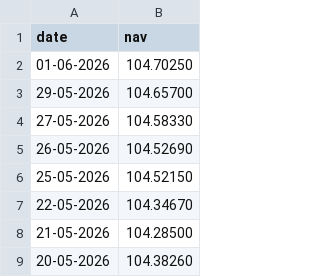
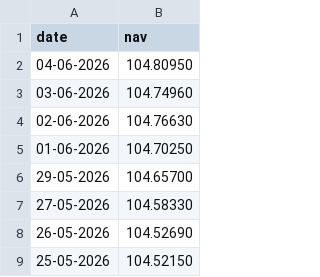
Before and after one commit to Nitesh-One/mutual_fund_analysis, a CSV file: data/raw/sbi_bluechip_nav.csv, drawn as a sheet; only a part is shown; the shorter side is filled out with more unchanged rows.

```diff
--- a/data/raw/sbi_bluechip_nav.csv
+++ b/data/raw/sbi_bluechip_nav.csv
@@ -1,2 +1,5 @@
 date,nav
+04-06-2026,104.80950
+03-06-2026,104.74960
+02-06-2026,104.76630
 01-06-2026,104.70250
```
Also changed, not shown: data/raw/axis_bluechip_nav.csv, data/raw/hdfc_top100_direct_nav.csv, 30 other files.
